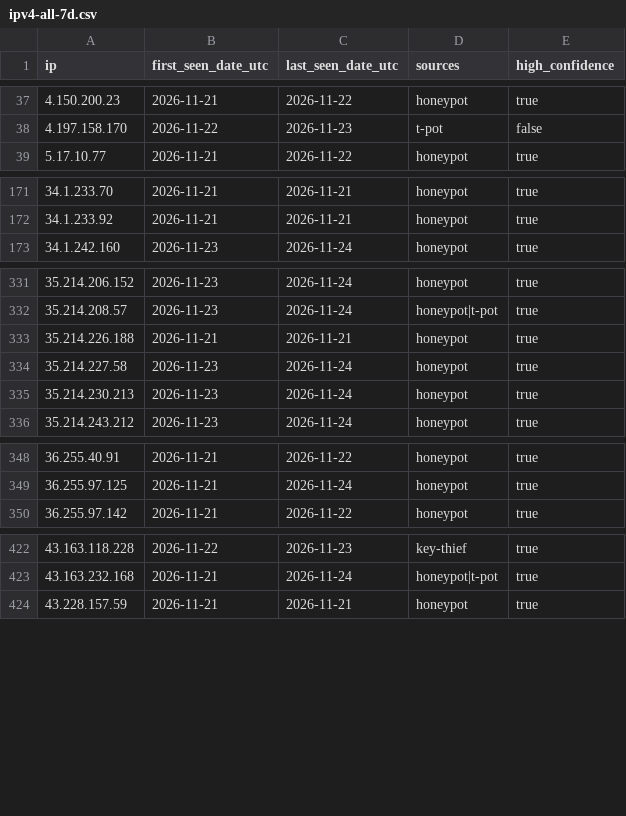
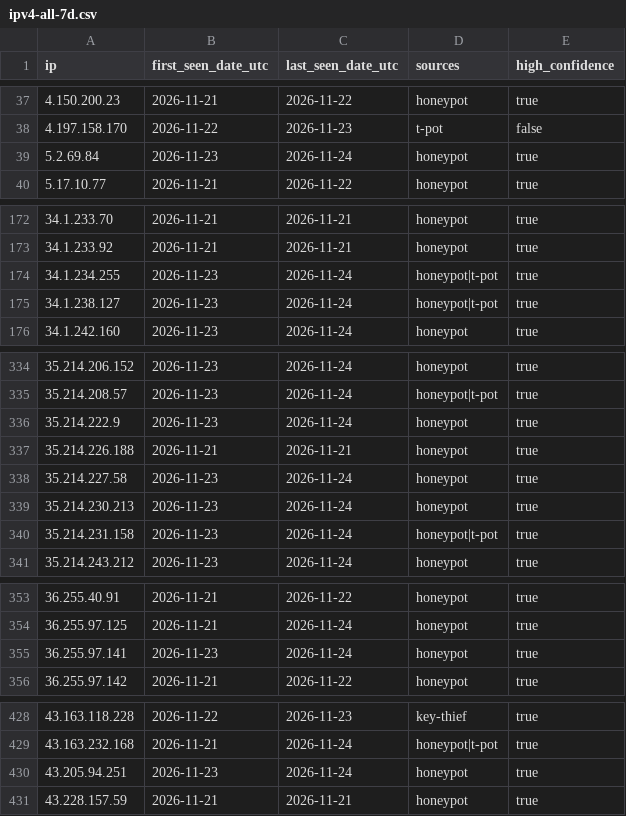
Before and after one commit to kotivahdit/blocklist, a CSV file: ipv4-all-7d.csv, drawn as a sheet; only a part is shown, gaps mark what is left out; the diff covers the shown part only.

```diff
--- a/ipv4-all-7d.csv
+++ b/ipv4-all-7d.csv
@@ -38,2 +38,3 @@ ip,first_seen_date_utc,last_seen_date_utc,sources,high_confidence
 4.197.158.170,2026-11-22,2026-11-23,t-pot,false
+5.2.69.84,2026-11-23,2026-11-24,honeypot,true
 5.17.10.77,2026-11-21,2026-11-22,honeypot,true
@@ -172,2 +173,4 @@ ip,first_seen_date_utc,last_seen_date_utc,sources,high_confidence
 34.1.233.92,2026-11-21,2026-11-21,honeypot,true
+34.1.234.255,2026-11-23,2026-11-24,honeypot|t-pot,true
+34.1.238.127,2026-11-23,2026-11-24,honeypot|t-pot,true
 34.1.242.160,2026-11-23,2026-11-24,honeypot,true
@@ -332,2 +335,3 @@ ip,first_seen_date_utc,last_seen_date_utc,sources,high_confidence
 35.214.208.57,2026-11-23,2026-11-24,honeypot|t-pot,true
+35.214.222.9,2026-11-23,2026-11-24,honeypot,true
 35.214.226.188,2026-11-21,2026-11-21,honeypot,true
@@ -335,2 +339,3 @@ ip,first_seen_date_utc,last_seen_date_utc,sources,high_confidence
 35.214.230.213,2026-11-23,2026-11-24,honeypot,true
+35.214.231.158,2026-11-23,2026-11-24,honeypot|t-pot,true
 35.214.243.212,2026-11-23,2026-11-24,honeypot,true
@@ -349,2 +354,3 @@ ip,first_seen_date_utc,last_seen_date_utc,sources,high_confidence
 36.255.97.125,2026-11-21,2026-11-24,honeypot,true
+36.255.97.141,2026-11-23,2026-11-24,honeypot,true
 36.255.97.142,2026-11-21,2026-11-22,honeypot,true
@@ -423,2 +429,3 @@ ip,first_seen_date_utc,last_seen_date_utc,sources,high_confidence
 43.163.232.168,2026-11-21,2026-11-24,honeypot|t-pot,true
+43.205.94.251,2026-11-23,2026-11-24,honeypot,true
 43.228.157.59,2026-11-21,2026-11-21,honeypot,true
```
Also changed, not shown: 8 added rows and 5 edited cells elsewhere in this file, misp/hashes.csv, 9 other files.
